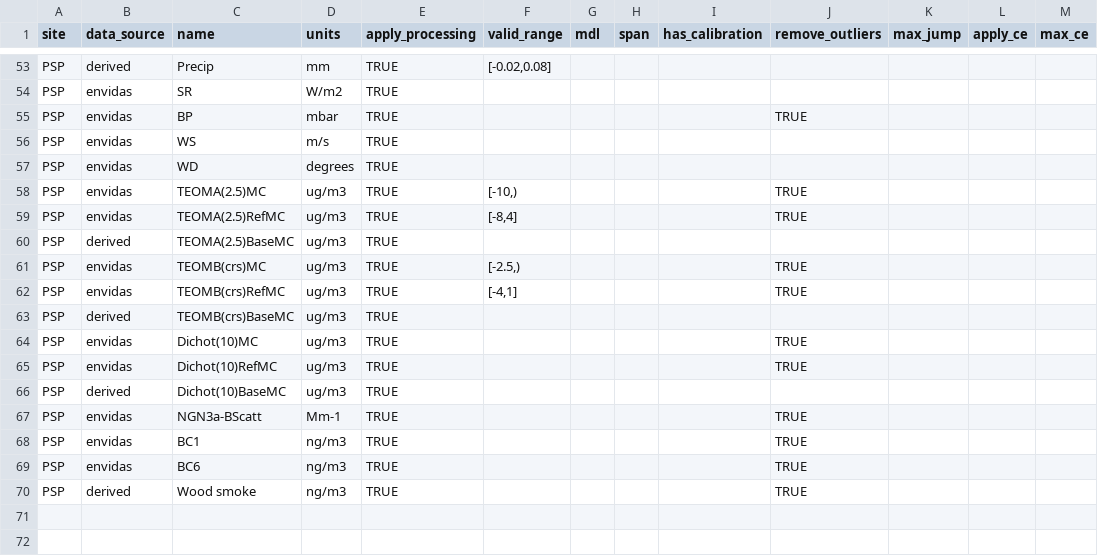
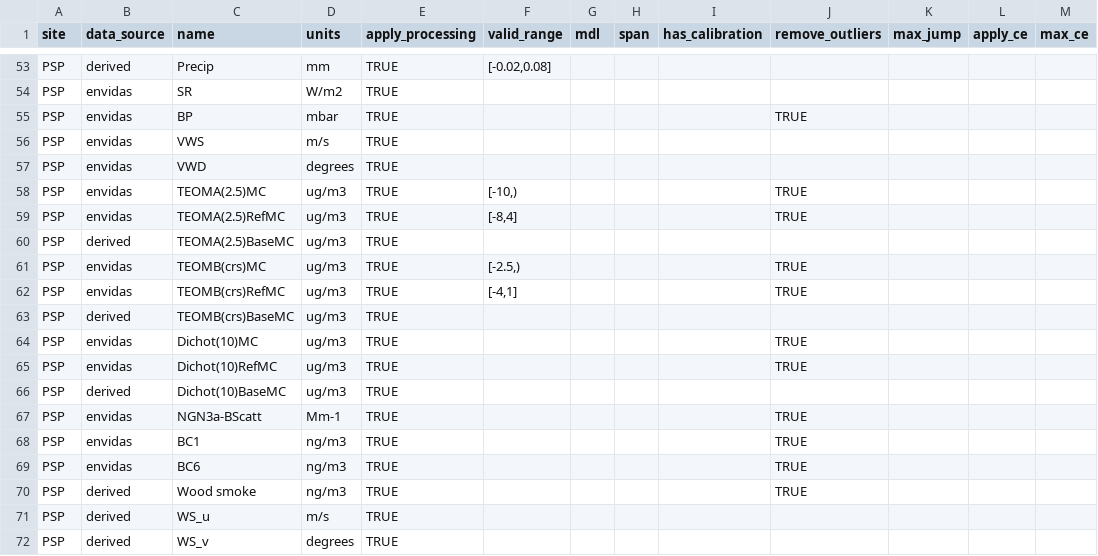
Before and after one commit to ASRCsoft/atmoschem.process, a CSV file: inst/extdata/measurement_types.csv, drawn as a sheet; only a part is shown, gaps mark what is left out.

```diff
--- a/inst/extdata/measurement_types.csv
+++ b/inst/extdata/measurement_types.csv
@@ -55,4 +55,4 @@ PSP,envidas,SR,W/m2,TRUE,,,,,,,,
 PSP,envidas,BP,mbar,TRUE,,,,,TRUE,,,
-PSP,envidas,WS,m/s,TRUE,,,,,,,,
-PSP,envidas,WD,degrees,TRUE,,,,,,,,
+PSP,envidas,VWS,m/s,TRUE,,,,,,,,
+PSP,envidas,VWD,degrees,TRUE,,,,,,,,
 PSP,envidas,TEOMA(2.5)MC,ug/m3,TRUE,"[-10,)",,,,TRUE,,,
@@ -70 +70,3 @@ PSP,envidas,BC6,ng/m3,TRUE,,,,,TRUE,,,
 PSP,derived,Wood smoke,ng/m3,TRUE,,,,,TRUE,,,
+PSP,derived,WS_u,m/s,TRUE,,,,,,,,
+PSP,derived,WS_v,degrees,TRUE,,,,,,,,
```
Also changed, not shown: 1 other file.
